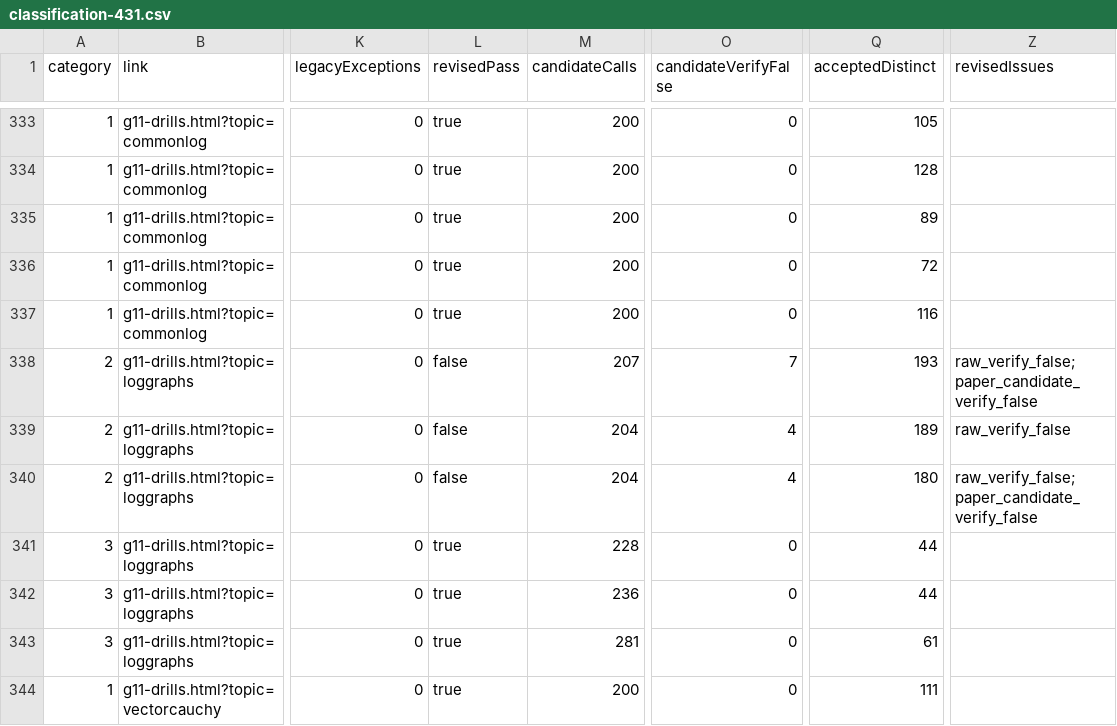
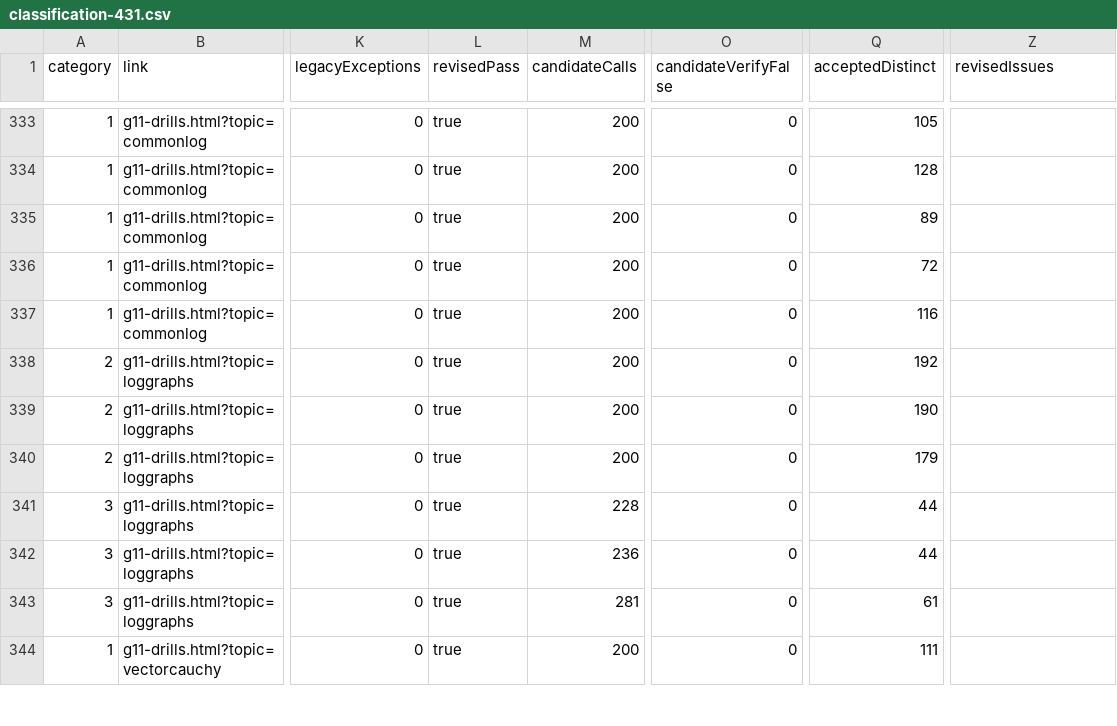
Before and after one commit to YenYu-bot/bhcs-web, a CSV file: docs/p2-math-validation/classification-431.csv, drawn as a sheet; only a part is shown, gaps mark what is left out; the diff names each change by its address in the sheet, - before the commit and + after, or states it on an @@ line.

```diff
--- a/docs/p2-math-validation/classification-431.csv
+++ b/docs/p2-math-validation/classification-431.csv
-L338:L340 (revisedPass): false
+L338:L340 (revisedPass): true
-M338 (candidateCalls): 207
+M338 (candidateCalls): 200
-O338 (candidateVerifyFalse): 7
+O338 (candidateVerifyFalse): 0
-Q338 (acceptedDistinct): 193
+Q338 (acceptedDistinct): 192
-Z338 (revisedIssues): raw_verify_false;paper_candidate_verify_false
+Z338 (revisedIssues): (empty)
-M339:M340 (candidateCalls): 204
+M339:M340 (candidateCalls): 200
-O339:O340 (candidateVerifyFalse): 4
+O339:O340 (candidateVerifyFalse): 0
-Q339 (acceptedDistinct): 189
+Q339 (acceptedDistinct): 190
-Z339 (revisedIssues): raw_verify_false
+Z339 (revisedIssues): (empty)
-Q340 (acceptedDistinct): 180
+Q340 (acceptedDistinct): 179
-Z340 (revisedIssues): raw_verify_false;paper_candidate_verify_false
+Z340 (revisedIssues): (empty)
```
Also changed, not shown: 7 other files.
